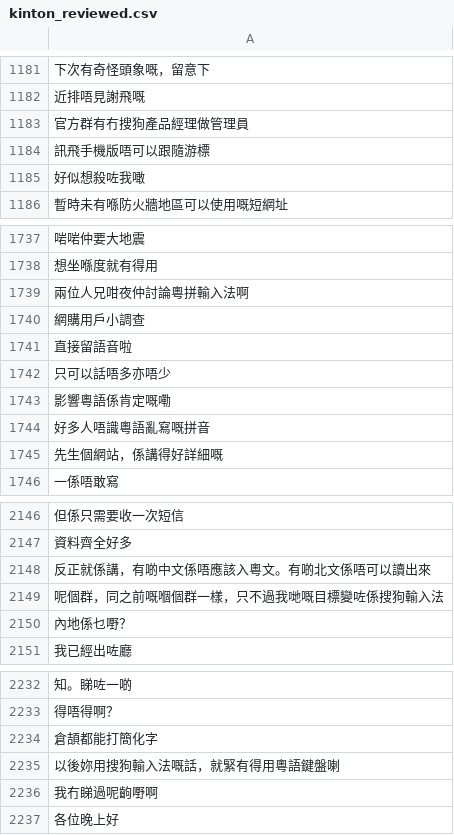
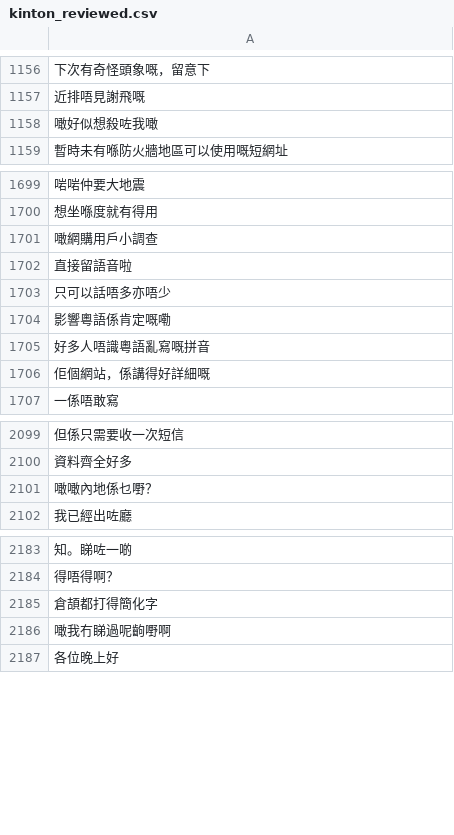
Before and after one commit to CanCLID/sentences, a CSV file: qq_chat/kinton_reviewed.csv, drawn as a sheet; only a part is shown, gaps mark what is left out; the diff covers the shown part only.

```diff
--- a/qq_chat/kinton_reviewed.csv
+++ b/qq_chat/kinton_reviewed.csv
@@ -1182,5 +1157,3 @@
 近排唔見謝飛嘅
-官方群有冇搜狗產品經理做管理員
-訊飛手機版唔可以跟隨游標
-好似想殺咗我噉
+噉好似想殺咗我噉
 暫時未有喺防火牆地區可以使用嘅短網址
@@ -1738,4 +1700,3 @@
 想坐喺度就有得用
-兩位人兄咁夜仲討論粵拼輸入法啊
-網購用戶小調查
+噉網購用戶小調查
 直接留語音啦
@@ -1744,3 +1705,3 @@
 好多人唔識粵語亂寫嘅拼音
-先生個網站，係講得好詳細嘅
+佢個網站，係講得好詳細嘅
 一係唔敢寫
@@ -2147,5 +2100,3 @@
 資料齊全好多
-反正就係講，有啲中文係唔應該入粵文。有啲北文係唔可以讀出來
-呢個群，同之前嘅嗰個群一樣，只不過我哋嘅目標變咗係搜狗輸入法
-內地係乜嘢？
+噉噉內地係乜嘢？
 我已經出咗廳
@@ -2233,5 +2184,4 @@
 得唔得啊？
-倉頡都能打簡化字
-以後妳用搜狗輸入法嘅話，就緊有得用粵語鍵盤喇
-我冇睇過呢齣嘢啊
+倉頡都打得簡化字
+噉我冇睇過呢齣嘢啊
 各位晚上好
```
Also changed, not shown: 50 removed rows and 86 edited cells elsewhere in this file.
